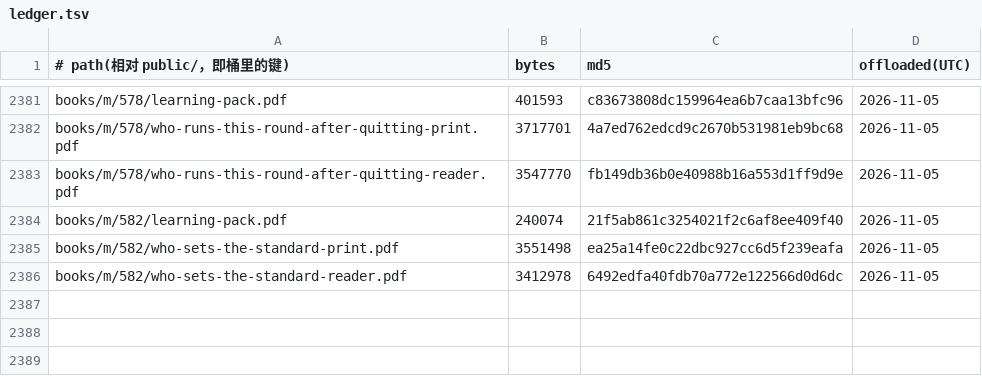
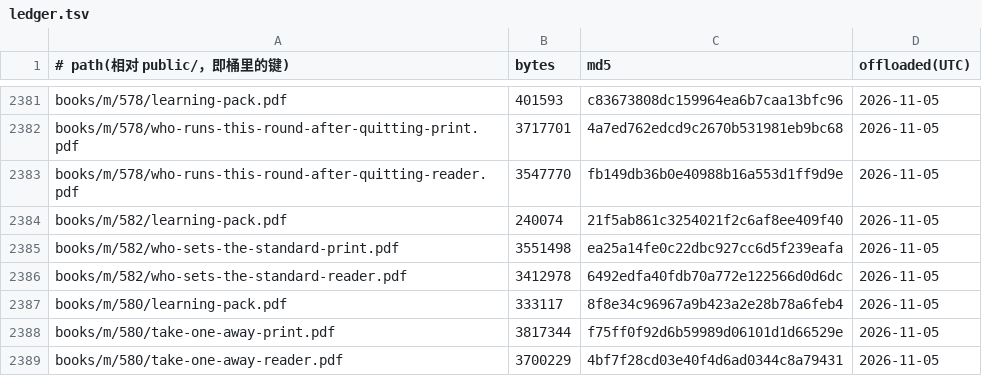
Before and after one commit to SIOWDS/sdeuniverses-site-, a TSV file: ops/pdf-offload/ledger.tsv, drawn as a sheet; only a part is shown, gaps mark what is left out; the diff names each change by its address in the sheet, - before the commit and + after, or states it on an @@ line.

Commit message:
Offload 3 PDFs to R2 (served unchanged via R2_OFFLOAD)

```diff
--- a/ops/pdf-offload/ledger.tsv
+++ b/ops/pdf-offload/ledger.tsv
+row 2387: books/m/580/learning-pack.pdf | 333117 | 8f8e34c96967a9b423a2e28b78a6feb4 | 2026-11-05
+row 2388: books/m/580/take-one-away-print.pdf | 3817344 | f75ff0f92d6b59989d06101d1d66529e | 2026-11-05
+row 2389: books/m/580/take-one-away-reader.pdf | 3700229 | 4bf7f28cd03e40f4d6ad0344c8a79431 | 2026-11-05
```
Also changed, not shown: 3 other files.
